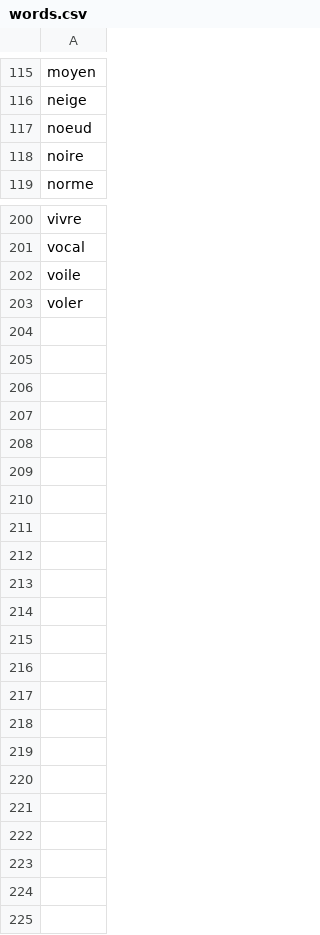
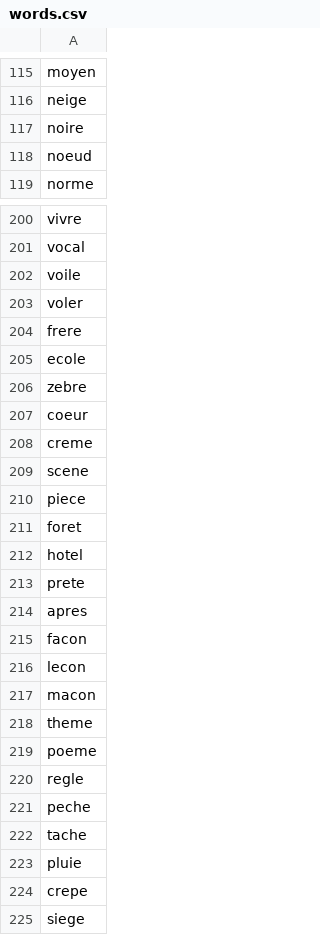
Before and after one commit to StanByes/Wordle, a CSV file: externals/words.csv, drawn as a sheet; only a part is shown, gaps mark what is left out; the diff covers the shown part only.

```diff
--- a/externals/words.csv
+++ b/externals/words.csv
@@ -116,4 +116,4 @@ moyen
 neige
+noire
 noeud
-noire
 norme
@@ -203 +203,23 @@ voile
 voler
+frere
+ecole
+zebre
+coeur
+creme
+scene
+piece
+foret
+hotel
+prete
+apres
+facon
+lecon
+macon
+theme
+poeme
+regle
+peche
+tache
+pluie
+crepe
+siege
```
Also changed, not shown: 1 moved row elsewhere in this file, 3 other files.
